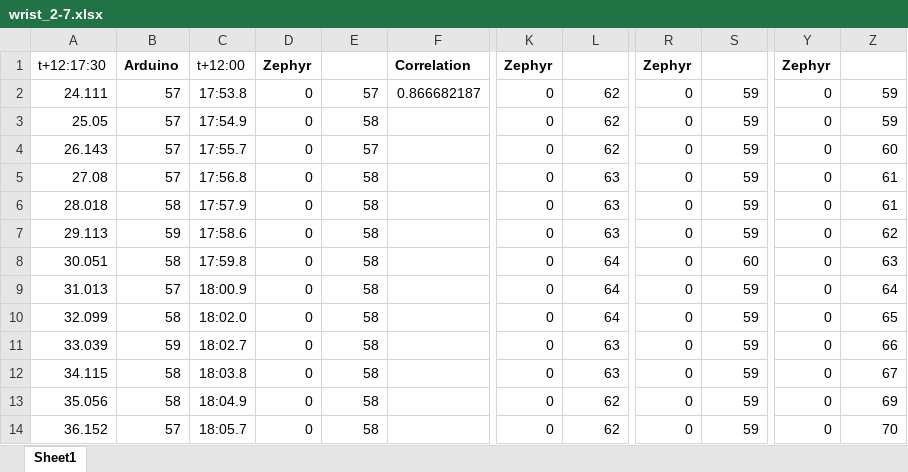
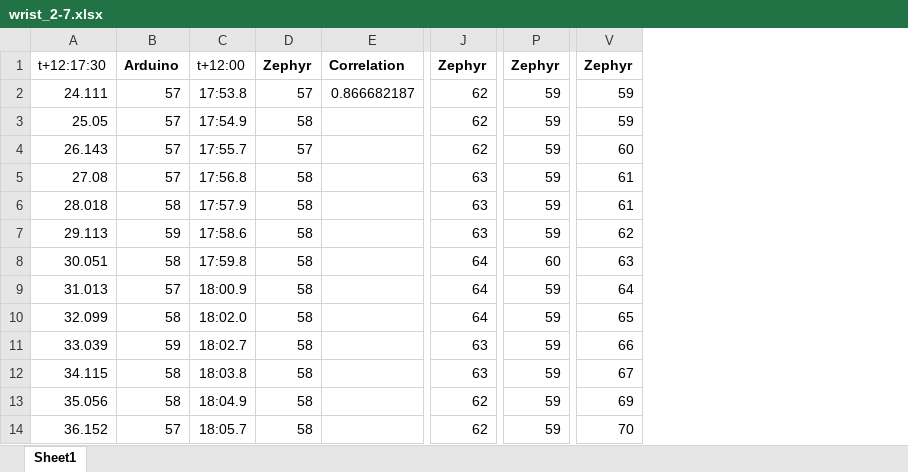
Before and after one commit to marcb23/HRM, an Excel workbook: Testing/wrist_2-7.xlsx, sheet Sheet1, drawn as a sheet; only a part is shown, gaps mark what is left out; values as stored, in another font and other column widths than the file's, no borders; removed rows and columns are numbered as before the commit, all else as after; the diff names each change by its address in the sheet, - before the commit and + after, or states it on an @@ line.

Commit message:
current code gives very good correlation, going to spend some more time changing the method for testing variation. second stage hardware filter appears not to help

```diff
--- a/Testing/wrist_2-7.xlsx (sheet Sheet1)
+++ b/Testing/wrist_2-7.xlsx (sheet Sheet1)
-column D, rows 1-14: Zephyr | 0 | 0 | 0 | 0 | 0 | 0 | 0 | 0 | 0 | 0 | 0 | 0 | 0
-column K, rows 1-14: Zephyr | 0 | 0 | 0 | 0 | 0 | 0 | 0 | 0 | 0 | 0 | 0 | 0 | 0
-column R, rows 1-14: Zephyr | 0 | 0 | 0 | 0 | 0 | 0 | 0 | 0 | 0 | 0 | 0 | 0 | 0
-column Y, rows 1-14: Zephyr | 0 | 0 | 0 | 0 | 0 | 0 | 0 | 0 | 0 | 0 | 0 | 0 | 0
-D1: (empty)
+D1: Zephyr
-J1: (empty)
+J1: Zephyr
-P1: (empty)
+P1: Zephyr
-V1: (empty)
+V1: Zephyr
```
Also changed, not shown: formulas that keep their value, 7 other files.
